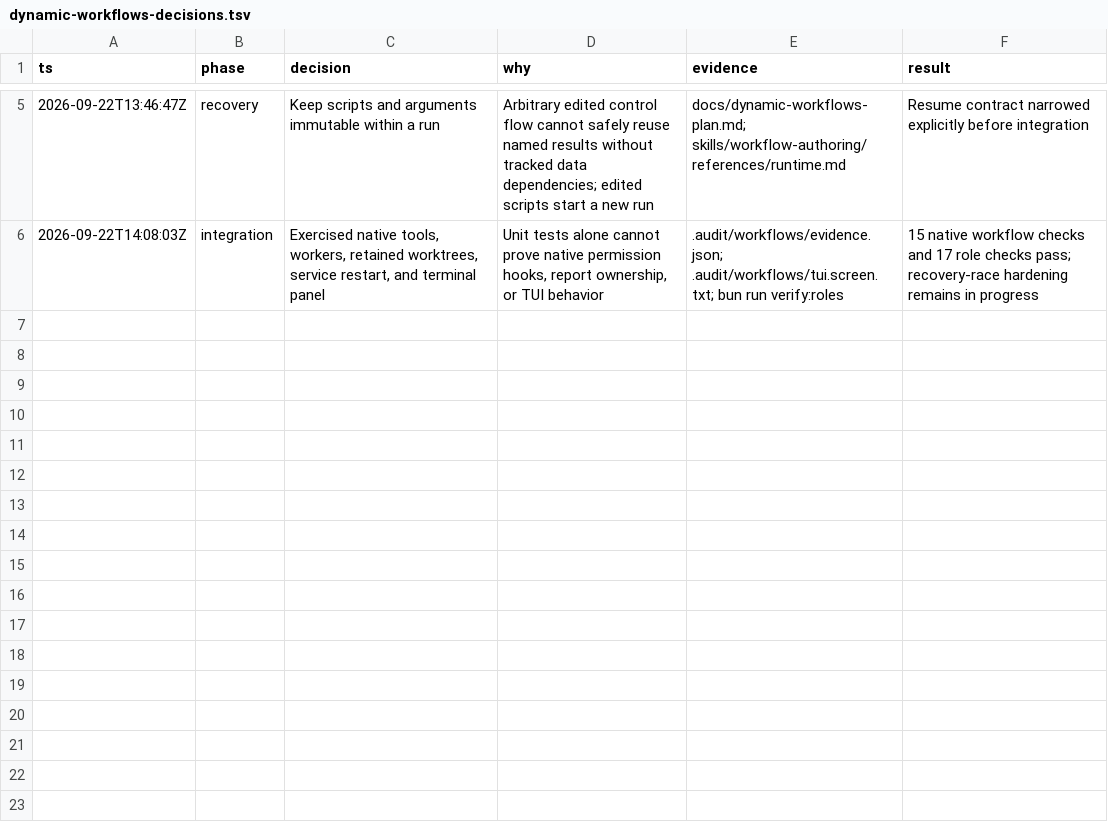
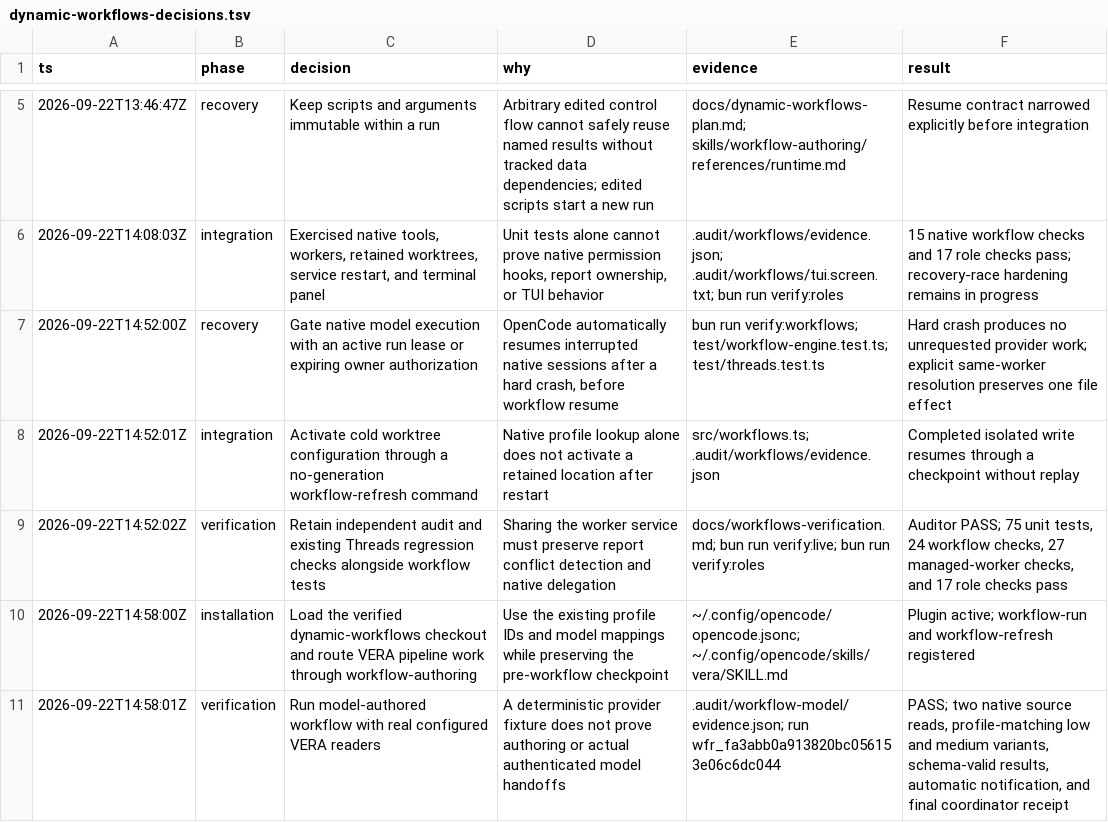
Before and after one commit to opzero1/threads, a TSV file: docs/dynamic-workflows-decisions.tsv, drawn as a sheet; only a part is shown, gaps mark what is left out; the diff names each change by its address in the sheet, - before the commit and + after, or states it on an @@ line.

Commit message:
fix(workflows): verify crash recovery and native integration

```diff
--- a/docs/dynamic-workflows-decisions.tsv
+++ b/docs/dynamic-workflows-decisions.tsv
+row 7: 2026-09-22T14:52:00Z | recovery | Gate native model execution with an active run lease or expiring owner authorization | OpenCode automatically resumes interrupted native sessions after a hard crash, before workflow resume | bun run verify:workflows; test/workflow-engine.test.ts; test/threads.test.ts | Hard crash produces no unrequested provider work; explicit same-worker resolution preserves one file effect
+row 8: 2026-09-22T14:52:01Z | integration | Activate cold worktree configuration through a no-generation workflow-refresh command | Native profile lookup alone does not activate a retained location after restart | src/workflows.ts; .audit/workflows/evidence.json | Completed isolated write resumes through a checkpoint without replay
+row 9: 2026-09-22T14:52:02Z | verification | Retain independent audit and existing Threads regression checks alongside workflow tests | Sharing the worker service must preserve report conflict detection and native delegation | docs/workflows-verification.md; bun run verify:live; bun run verify:roles | Auditor PASS; 75 unit tests, 24 workflow checks, 27 managed-worker checks, and 17 role checks pass
+row 10: 2026-09-22T14:58:00Z | installation | Load the verified dynamic-workflows checkout and route VERA pipeline work through workflow-authoring | Use the existing profile IDs and model mappings while preserving the pre-workflow checkpoint | ~/.config/opencode/opencode.jsonc; ~/.config/opencode/skills/vera/SKILL.md | Plugin active; workflow-run and workflow-refresh registered
+row 11: 2026-09-22T14:58:01Z | verification | Run model-authored workflow with real configured VERA readers | A deterministic provider fixture does not prove authoring or actual authenticated model handoffs | .audit/workflow-model/evidence.json; run wfr_fa3abb0a913820bc056153e06c6dc044 | PASS; two native source reads, profile-matching low and medium variants, schema-valid results, automatic notification, and final coordinator receipt
```
Also changed, not shown: 14 other files.
